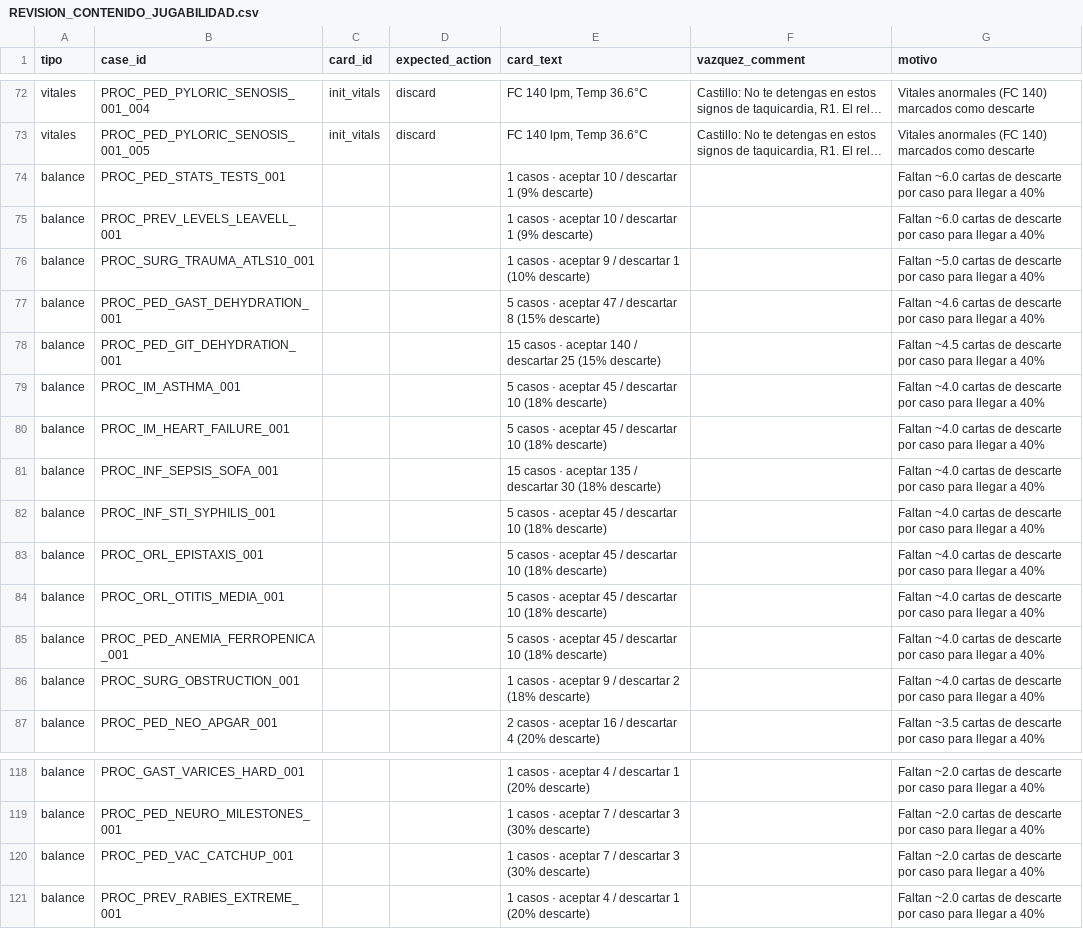
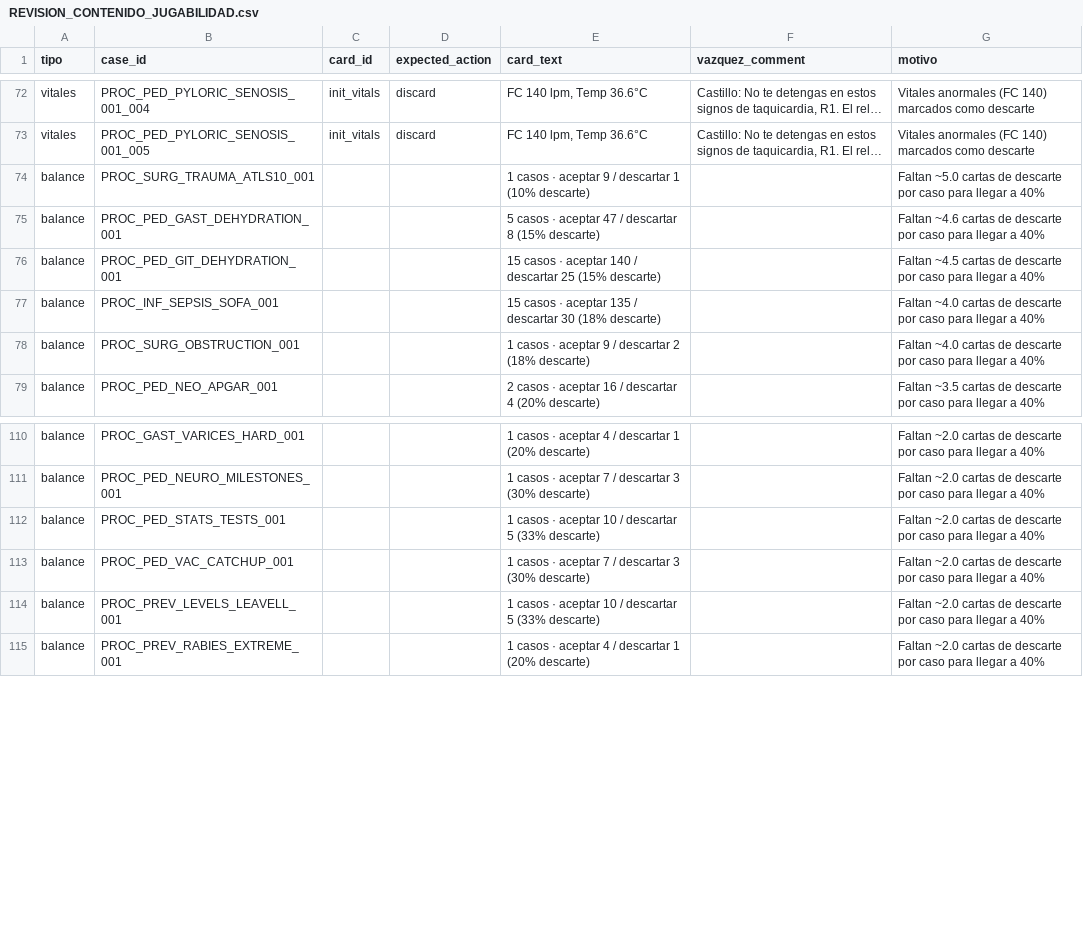
Before and after one commit to pataforista/Dr_Swipe_Specs, a CSV file: REVISION_CONTENIDO_JUGABILIDAD.csv, drawn as a sheet; only a part is shown, gaps mark what is left out; long unchanged cells end in …; removed rows and columns are numbered as before the commit, all else as after; the diff names each change by its address in the sheet, - before the commit and + after, or states it on an @@ line.

```diff
--- a/REVISION_CONTENIDO_JUGABILIDAD.csv
+++ b/REVISION_CONTENIDO_JUGABILIDAD.csv
-row 74: balance | PROC_PED_STATS_TESTS_001 |  |  | 1 casos · aceptar 10 / descartar 1 (9% descarte) |  | Faltan ~6.0 cartas de descarte por caso para llegar a 40%
-row 75: balance | PROC_PREV_LEVELS_LEAVELL_001 |  |  | 1 casos · aceptar 10 / descartar 1 (9% descarte) |  | Faltan ~6.0 cartas de descarte por caso para llegar a 40%
-row 79: balance | PROC_IM_ASTHMA_001 |  |  | 5 casos · aceptar 45 / descartar 10 (18% descarte) |  | Faltan ~4.0 cartas de descarte por caso para llegar a 40%
-row 80: balance | PROC_IM_HEART_FAILURE_001 |  |  | 5 casos · aceptar 45 / descartar 10 (18% descarte) |  | Faltan ~4.0 cartas de descarte por caso para llegar a 40%
-row 82: balance | PROC_INF_STI_SYPHILIS_001 |  |  | 5 casos · aceptar 45 / descartar 10 (18% descarte) |  | Faltan ~4.0 cartas de descarte por caso para llegar a 40%
-row 83: balance | PROC_ORL_EPISTAXIS_001 |  |  | 5 casos · aceptar 45 / descartar 10 (18% descarte) |  | Faltan ~4.0 cartas de descarte por caso para llegar a 40%
-row 84: balance | PROC_ORL_OTITIS_MEDIA_001 |  |  | 5 casos · aceptar 45 / descartar 10 (18% descarte) |  | Faltan ~4.0 cartas de descarte por caso para llegar a 40%
-row 85: balance | PROC_PED_ANEMIA_FERROPENICA_001 |  |  | 5 casos · aceptar 45 / descartar 10 (18% descarte) |  | Faltan ~4.0 cartas de descarte por caso para llegar a 40%
+row 112: balance | PROC_PED_STATS_TESTS_001 |  |  | 1 casos · aceptar 10 / descartar 5 (33% descarte) |  | Faltan ~2.0 cartas de descarte por caso para llegar a 40%
+row 114: balance | PROC_PREV_LEVELS_LEAVELL_001 |  |  | 1 casos · aceptar 10 / descartar 5 (33% descarte) |  | Faltan ~2.0 cartas de descarte por caso para llegar a 40%
```
Also changed, not shown: CATALOGO_CASOS_COMPLETO.csv, 33 other files.
